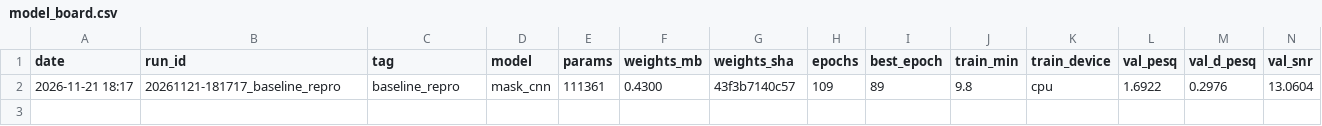
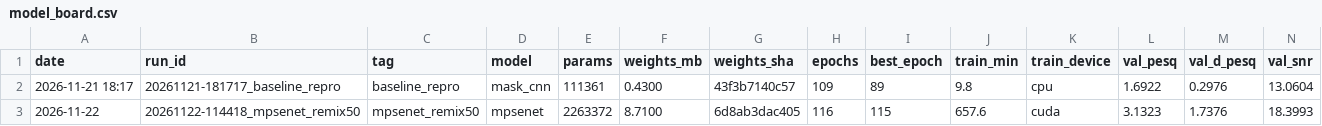
Before and after one commit to ruizhensandwich/smqptlzrjf, a CSV file: results/model_board.csv, drawn as a sheet; only a part is shown; rows hold the shown columns only; the diff names each change by its address in the sheet, - before the commit and + after, or states it on an @@ line.

```diff
--- a/results/model_board.csv
+++ b/results/model_board.csv
+row 3: 2026-11-22 | 20261122-114418_mpsenet_remix50 | mpsenet_remix50 | mpsenet | 2263372 | 8.7100 | 6d8ab3dac405 | 116 | 115 | 657.6 | cuda | 3.1323 | 1.7376 | 18.3993
```
Also changed, not shown: results/experiments.csv, results/training_runs.csv, 2 other files.
